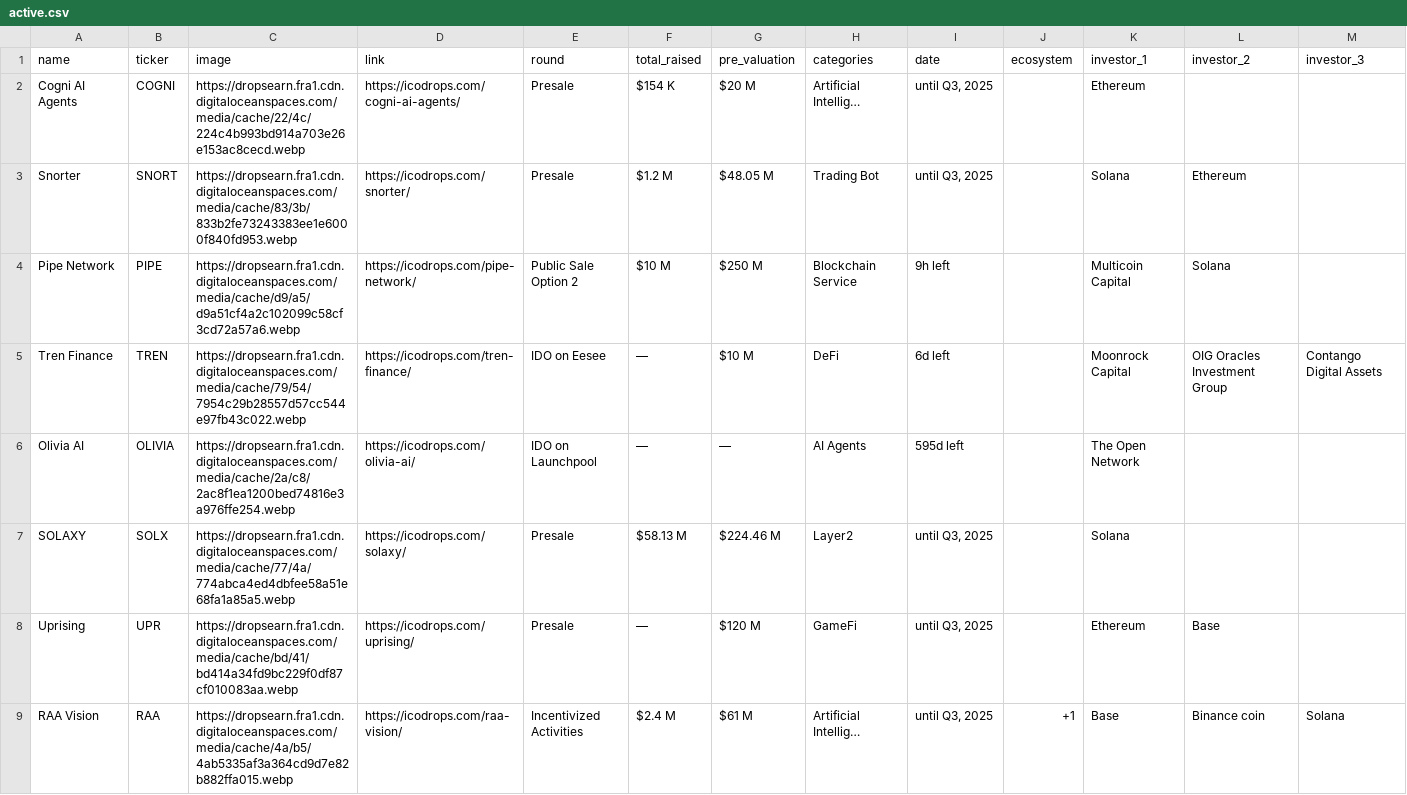
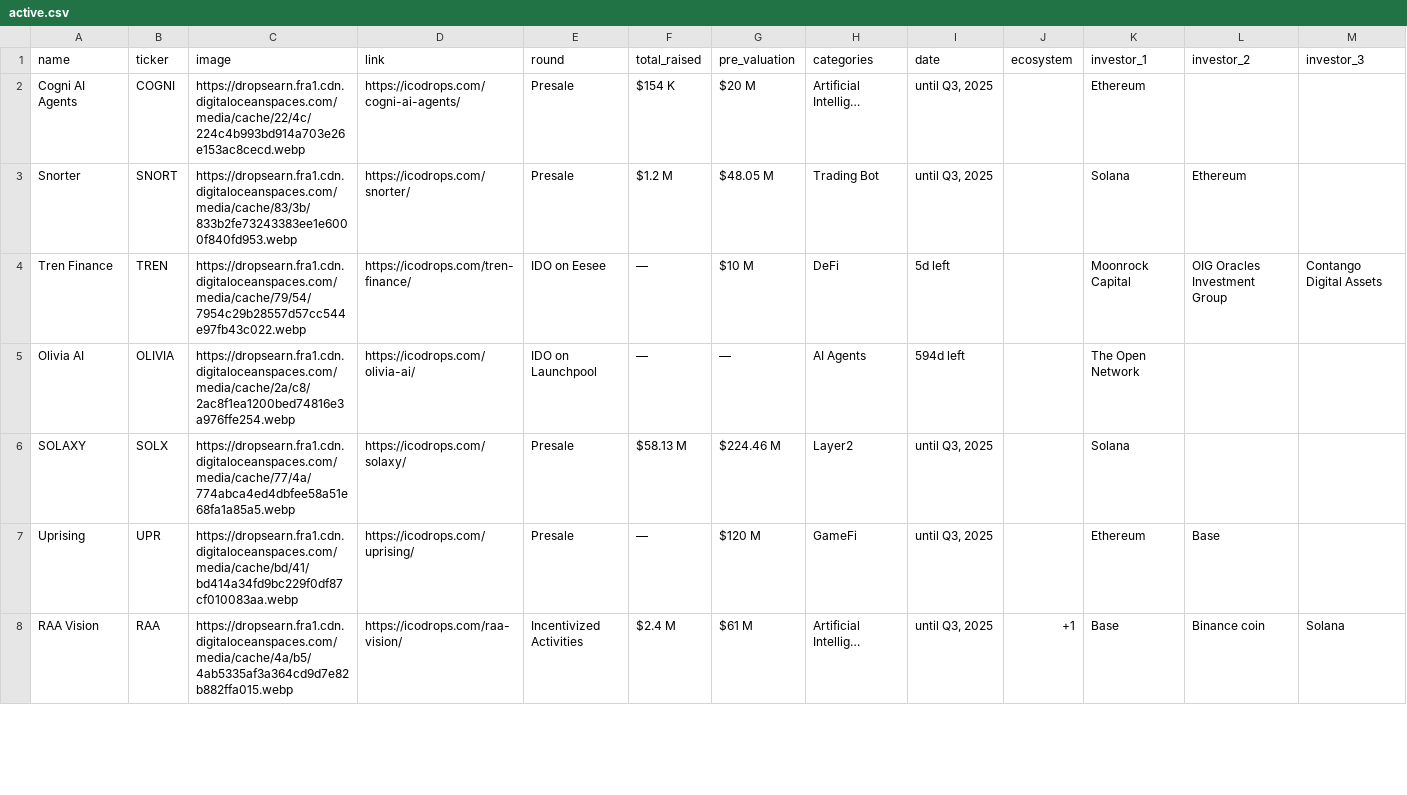
Before and after one commit to rfrm-dao/ICO-IDO-Dashboard, a CSV file: active.csv, drawn as a sheet; only a part is shown; removed rows and columns are numbered as before the commit, all else as after; rows hold the shown columns only; the diff covers the shown part only; the diff names each change by its address in the sheet, - before the commit and + after, or states it on an @@ line.

```diff
--- a/active.csv
+++ b/active.csv
-row 4: Pipe Network | PIPE | https://dropsearn.fra1.cdn.digitaloceanspaces.com/media/cache/d9/a5/d9a51cf4a2c102099c58cf3cd72a57a6.webp | https://icodrops.com/pipe-network/ | Public Sale Option 2 | $10 M | $250 M | Blockchain Service | 9h left |  | Multicoin Capital | Solana
-I4 (date): 6d left
+I4 (date): 5d left
-I5 (date): 595d left
+I5 (date): 594d left
```
Also changed, not shown: 57 edited cells elsewhere in this file, icostats.csv, upcoming.csv.
